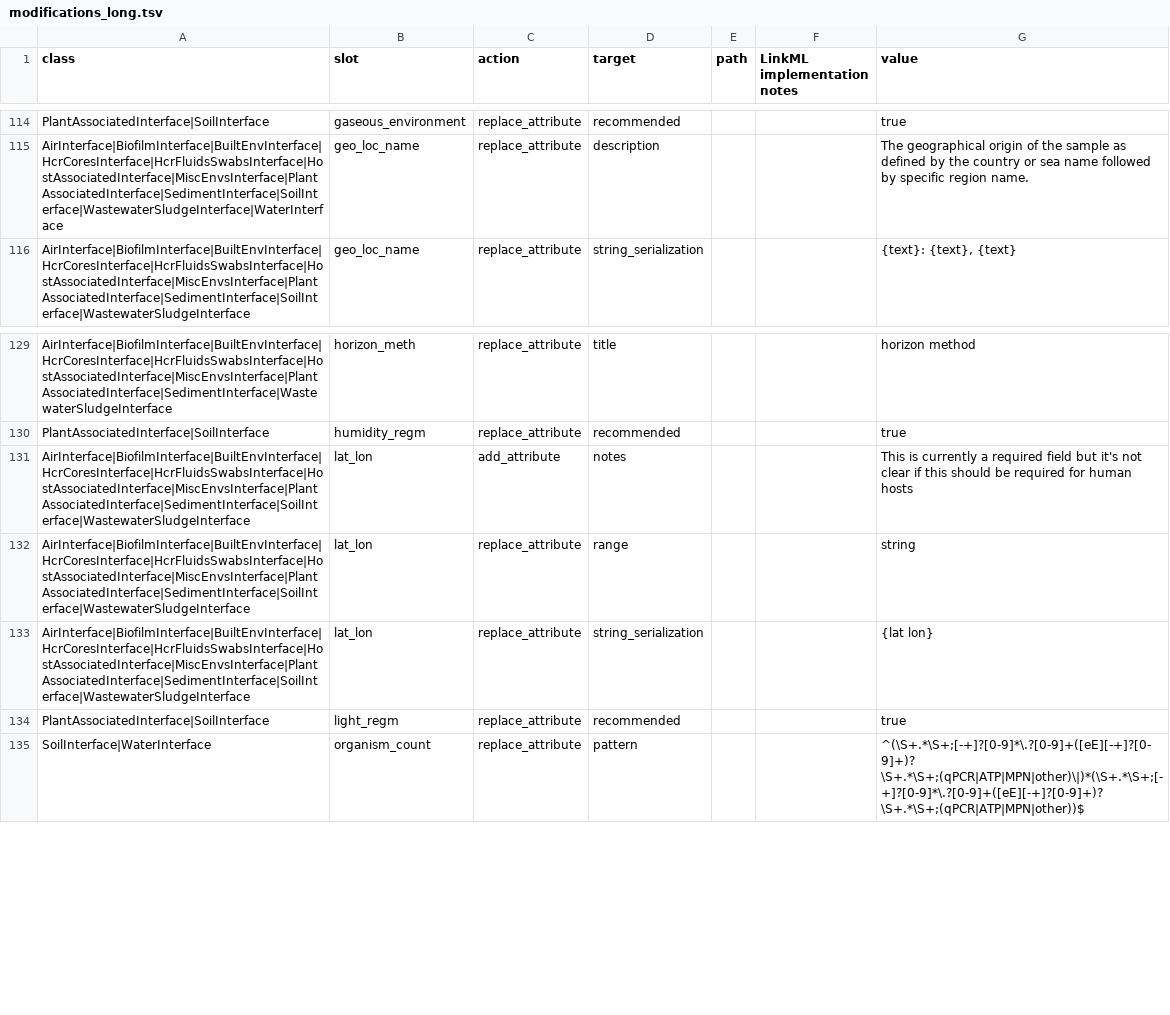
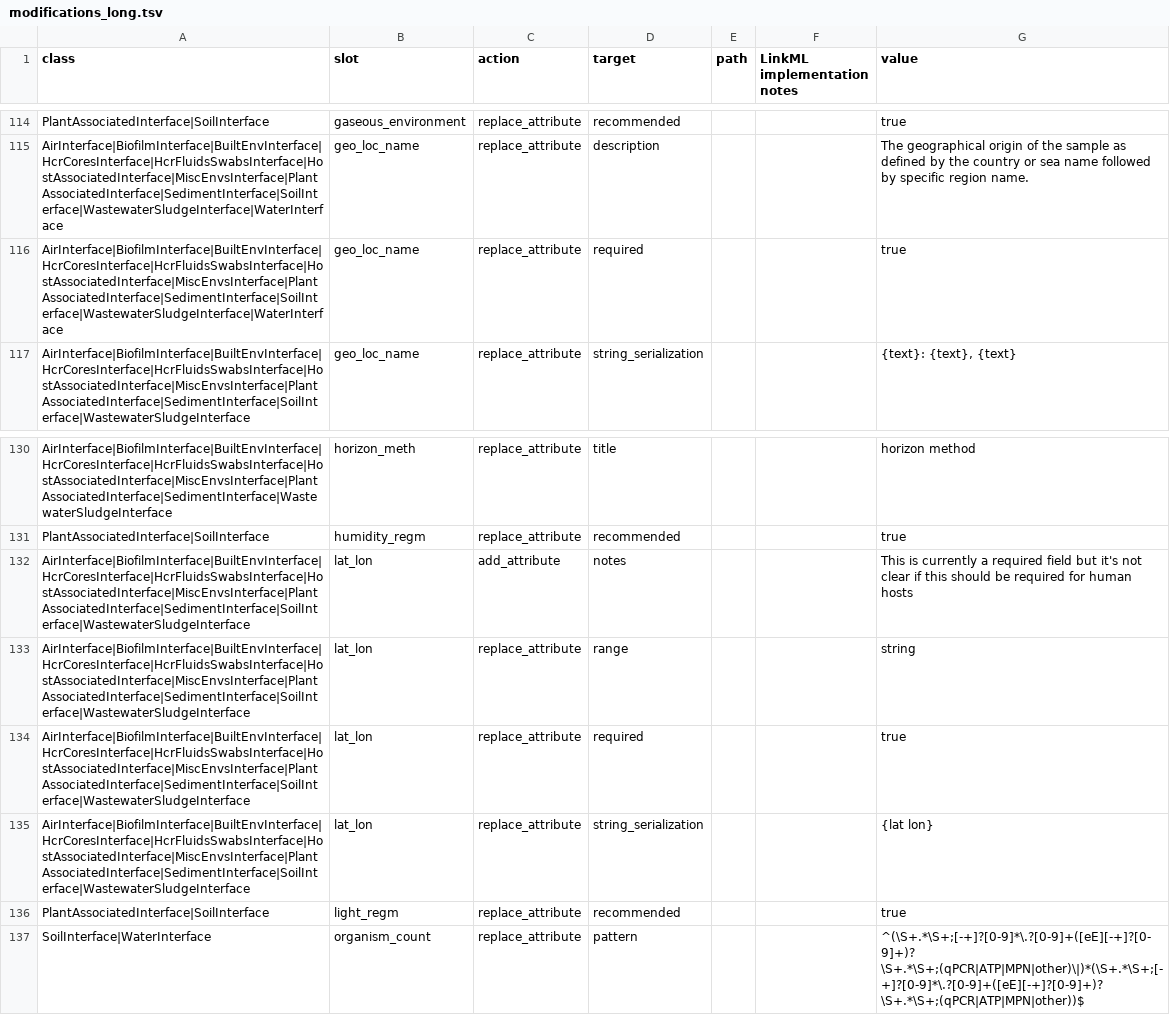
Before and after one commit to microbiomedata/submission-schema, a TSV file: sheets_and_friends/tsv_in/modifications_long.tsv, drawn as a sheet; only a part is shown, gaps mark what is left out; the diff names each change by its address in the sheet, - before the commit and + after, or states it on an @@ line.

Commit message:
Make geographic location slots required

```diff
--- a/sheets_and_friends/tsv_in/modifications_long.tsv
+++ b/sheets_and_friends/tsv_in/modifications_long.tsv
+row 116: AirInterface|BiofilmInterface|BuiltEnvInterface|HcrCoresInterface|HcrFluidsSwabsInterface|HostAssociatedInterface|MiscEnvsInterface|PlantAssociatedInterface|SedimentInterface|SoilInterface|WastewaterSludgeInterface|WaterInterface | geo_loc_name | replace_attribute | required |  |  | true
+row 134: AirInterface|BiofilmInterface|BuiltEnvInterface|HcrCoresInterface|HcrFluidsSwabsInterface|HostAssociatedInterface|MiscEnvsInterface|PlantAssociatedInterface|SedimentInterface|SoilInterface|WastewaterSludgeInterface | lat_lon | replace_attribute | required |  |  | true
```
